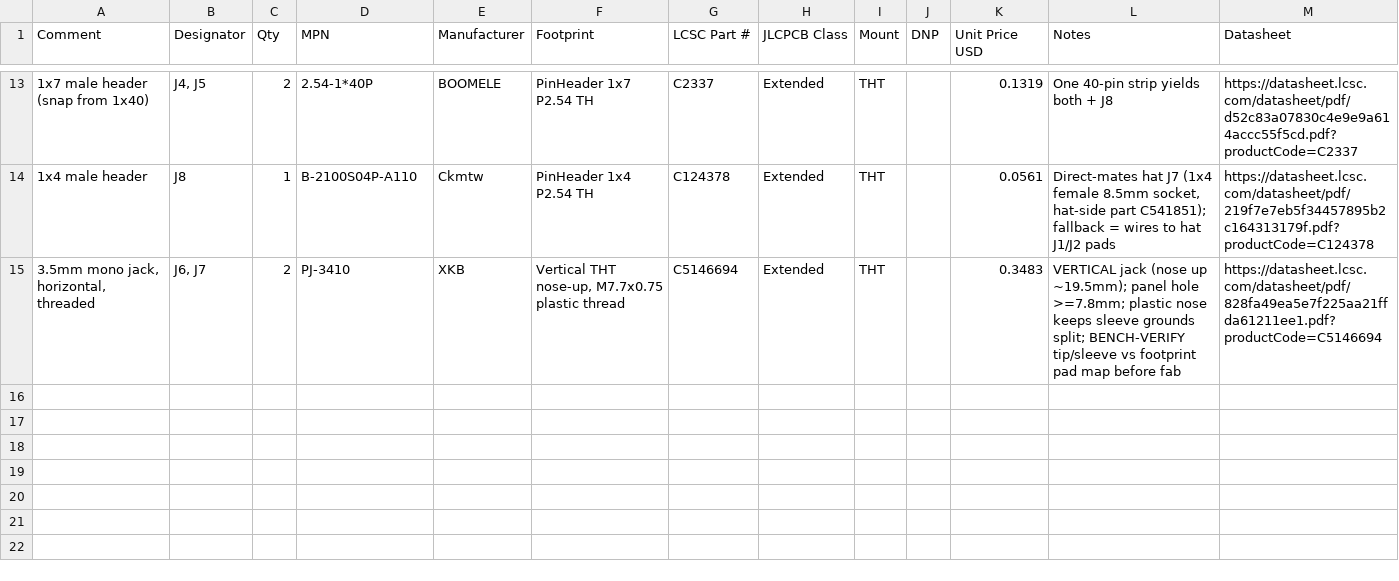
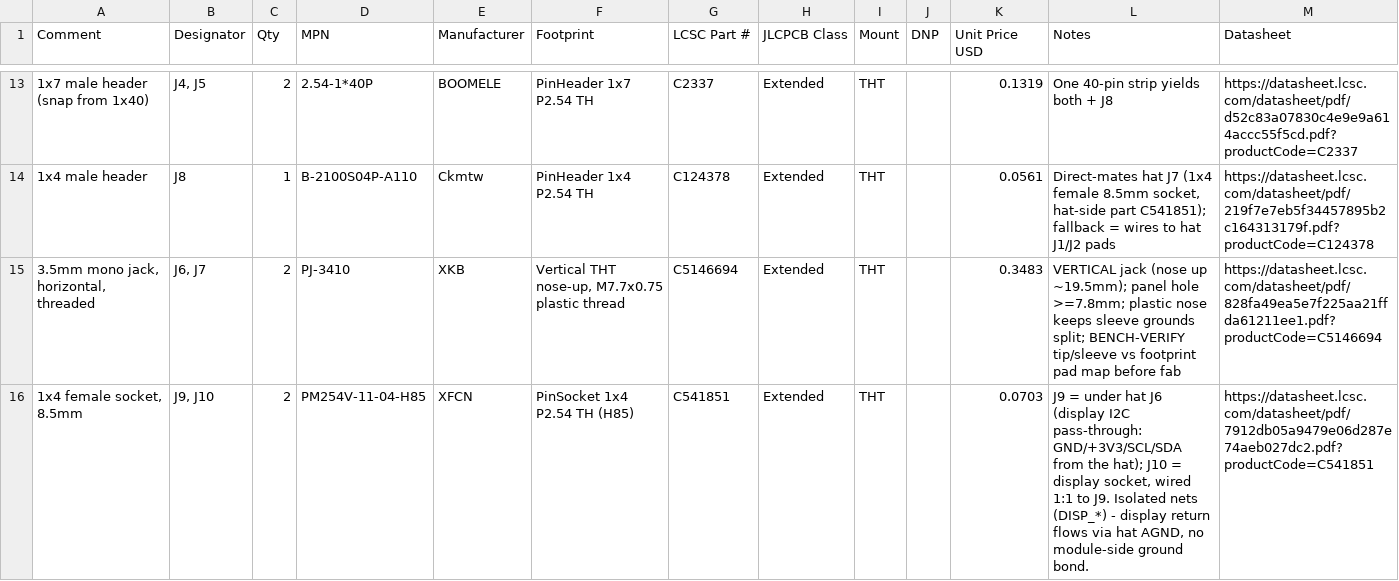
Before and after one commit to scrambletools/eurorack, a CSV file: BOM.csv, drawn as a sheet; only a part is shown, gaps mark what is left out; the diff names each change by its address in the sheet, - before the commit and + after, or states it on an @@ line.

Commit message:
display pass-through: J9 mates hat J6, J10 display socket, isolated DISP_* nets

```diff
--- a/BOM.csv
+++ b/BOM.csv
+row 16: 1x4 female socket, 8.5mm | J9, J10 | 2 | PM254V-11-04-H85 | XFCN | PinSocket 1x4 P2.54 TH (H85) | C541851 | Extended | THT |  | 0.0703 | J9 = under hat J6 (display I2C pass-through: GND/+3V3/SCL/SDA from the hat); J10 = display socket, wired 1:1 to J9. Isolated nets (DISP_*) - display return flows via hat AGND, no module-side ground bond. | https://datasheet.lcsc.com/datasheet/pdf/7912db05a9479e06d287e74aeb027dc2.pdf?productCode=C541851
```
Also changed, not shown: 3 other files.
